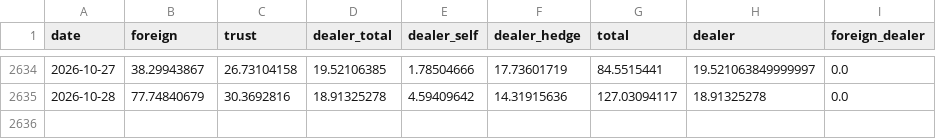
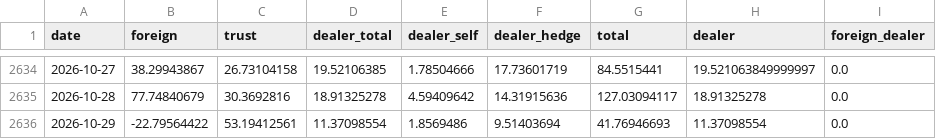
Before and after one commit to bamoo124-arch/tw-market-score, a CSV file: data/tpex_insti.csv, drawn as a sheet; only a part is shown, gaps mark what is left out; the diff names each change by its address in the sheet, - before the commit and + after, or states it on an @@ line.

```diff
--- a/data/tpex_insti.csv
+++ b/data/tpex_insti.csv
+row 2636: 2026-10-29 | -22.79564422 | 53.19412561 | 11.37098554 | 1.8569486 | 9.51403694 | 41.76946693 | 11.37098554 | 0.0
```
Also changed, not shown: data/fut_oi.csv, data/fx.csv, 5 other files.
